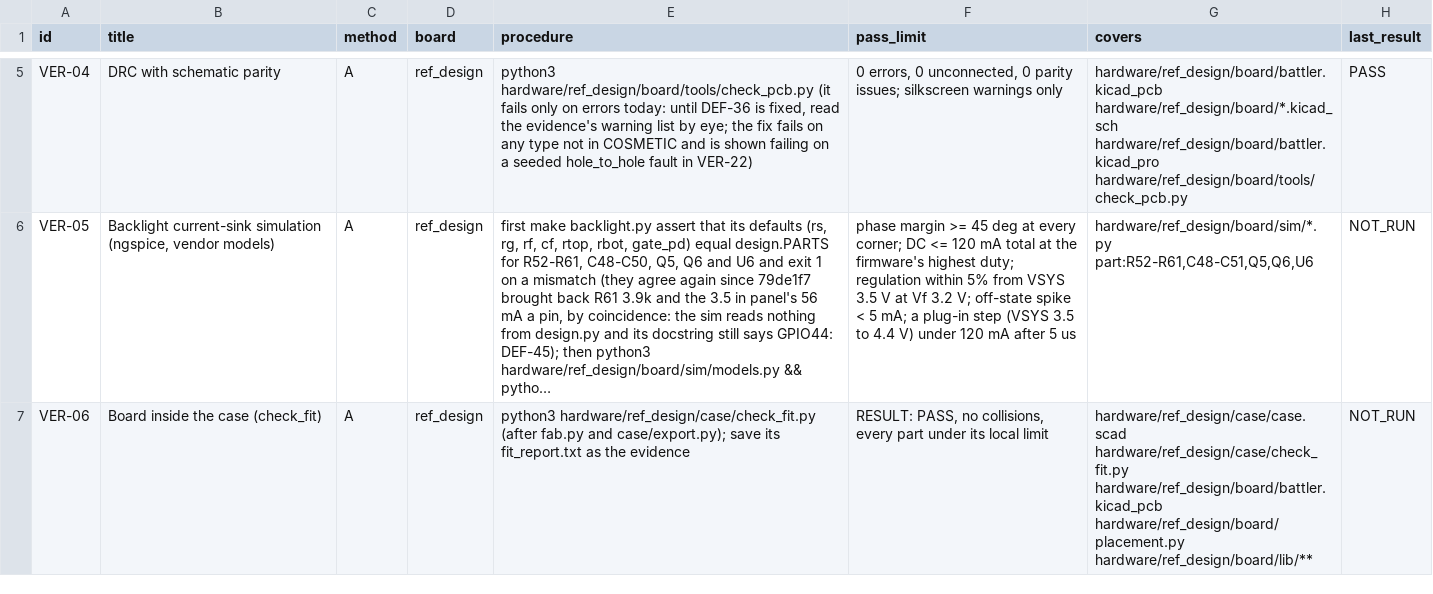
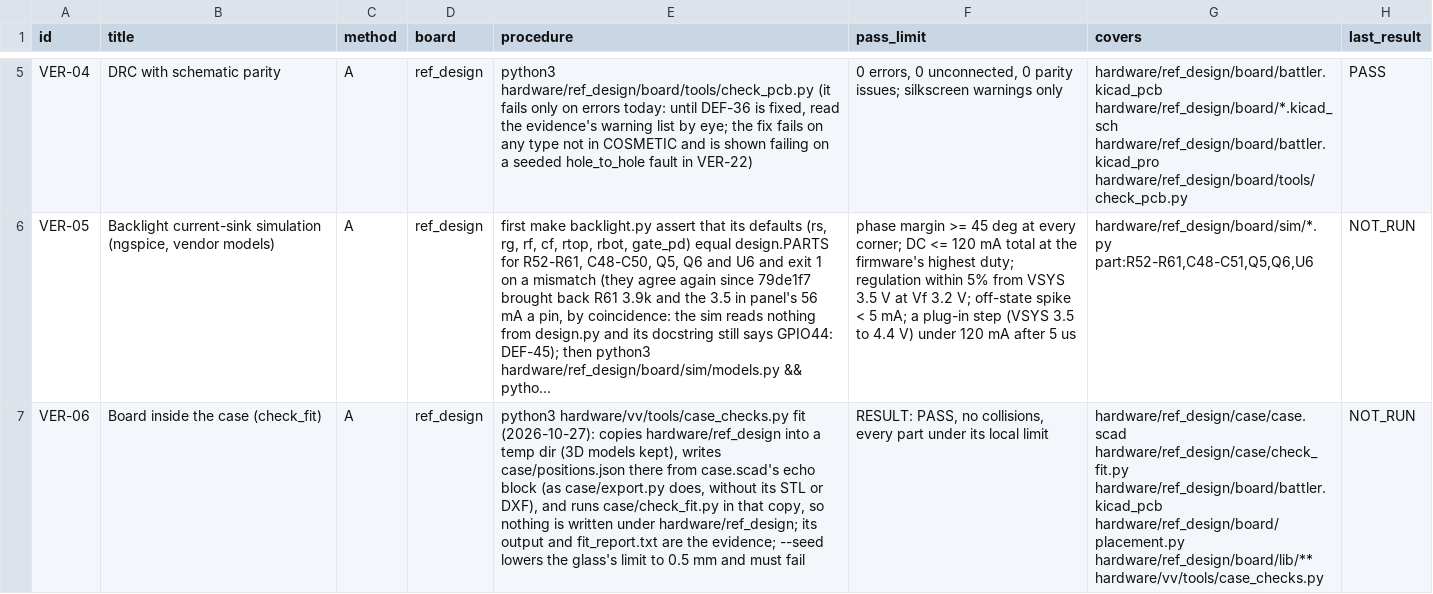
Before and after one commit to alex-berliner/mega_blastoise, a CSV file: hardware/vv/verification.csv, drawn as a sheet; only a part is shown, gaps mark what is left out; long unchanged cells end in …; the diff covers the shown part only; the diff names each change by its address in the sheet, - before the commit and + after, or states it on an @@ line.

```diff
--- a/hardware/vv/verification.csv
+++ b/hardware/vv/verification.csv
-E7 (procedure): python3 hardware/ref_design/case/check_fit.py (after fab.py and case/export.py); save its fit_report.txt as the evidence
+E7 (procedure): python3 hardware/vv/tools/case_checks.py fit (2026-10-27): copies hardware/ref_design into a temp dir (3D models kept), writes case/positions.json there from case.scad's echo block (as case/export.py does, without its STL or DXF), and runs case/check_fit.py in that copy, so nothing is written under hardware/ref_design; its output and fit_report.txt are the evidence; --seed lowers the glass's limit to 0.5 mm and must fail
-G7 (covers): …hardware/ref_design/board/placement.py hardware/ref_design/board/lib/**
+G7 (covers): …hardware/ref_design/board/placement.py hardware/ref_design/board/lib/** hardware/vv/tools/case_checks.py
```
Also changed, not shown: 18 edited cells elsewhere in this file, 4 other files.
